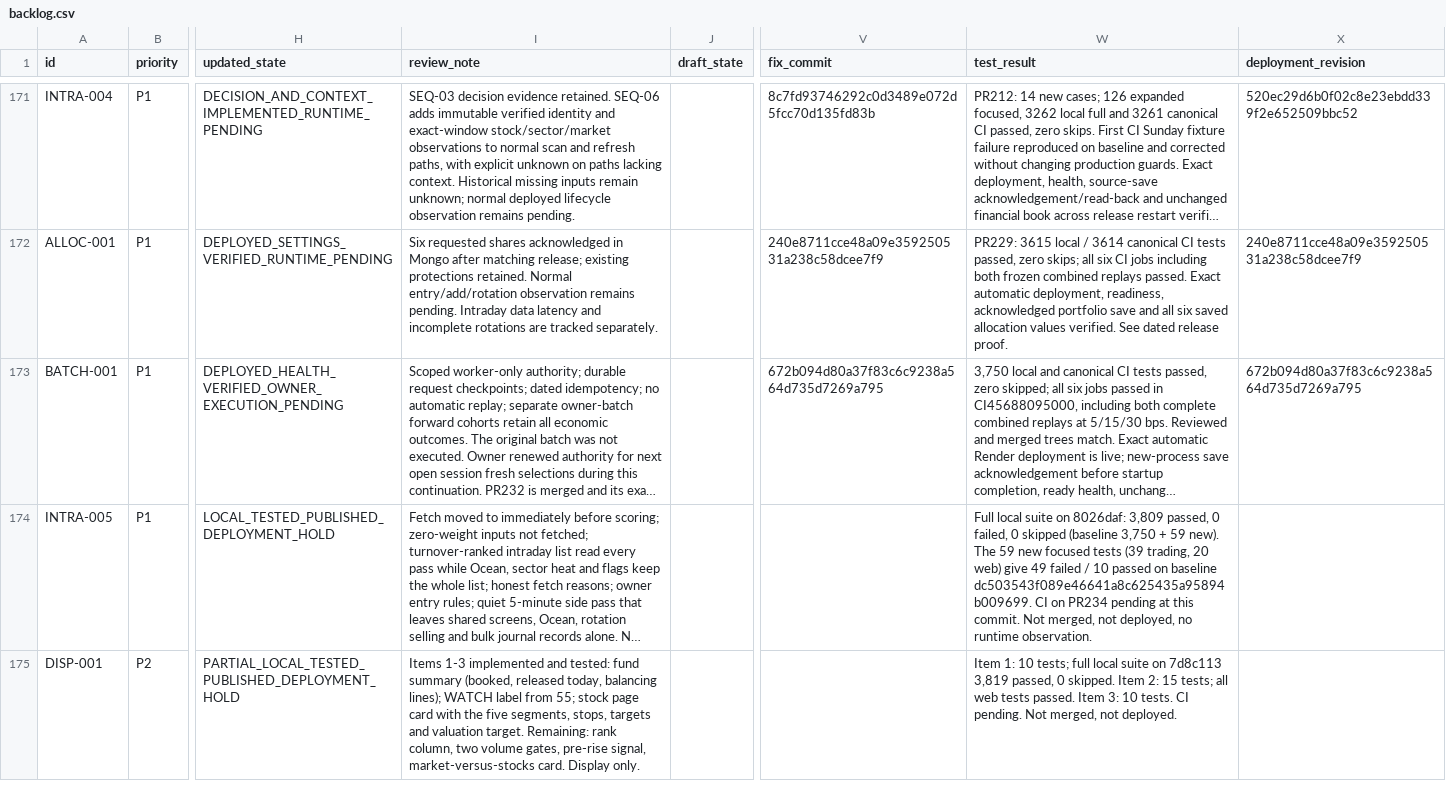
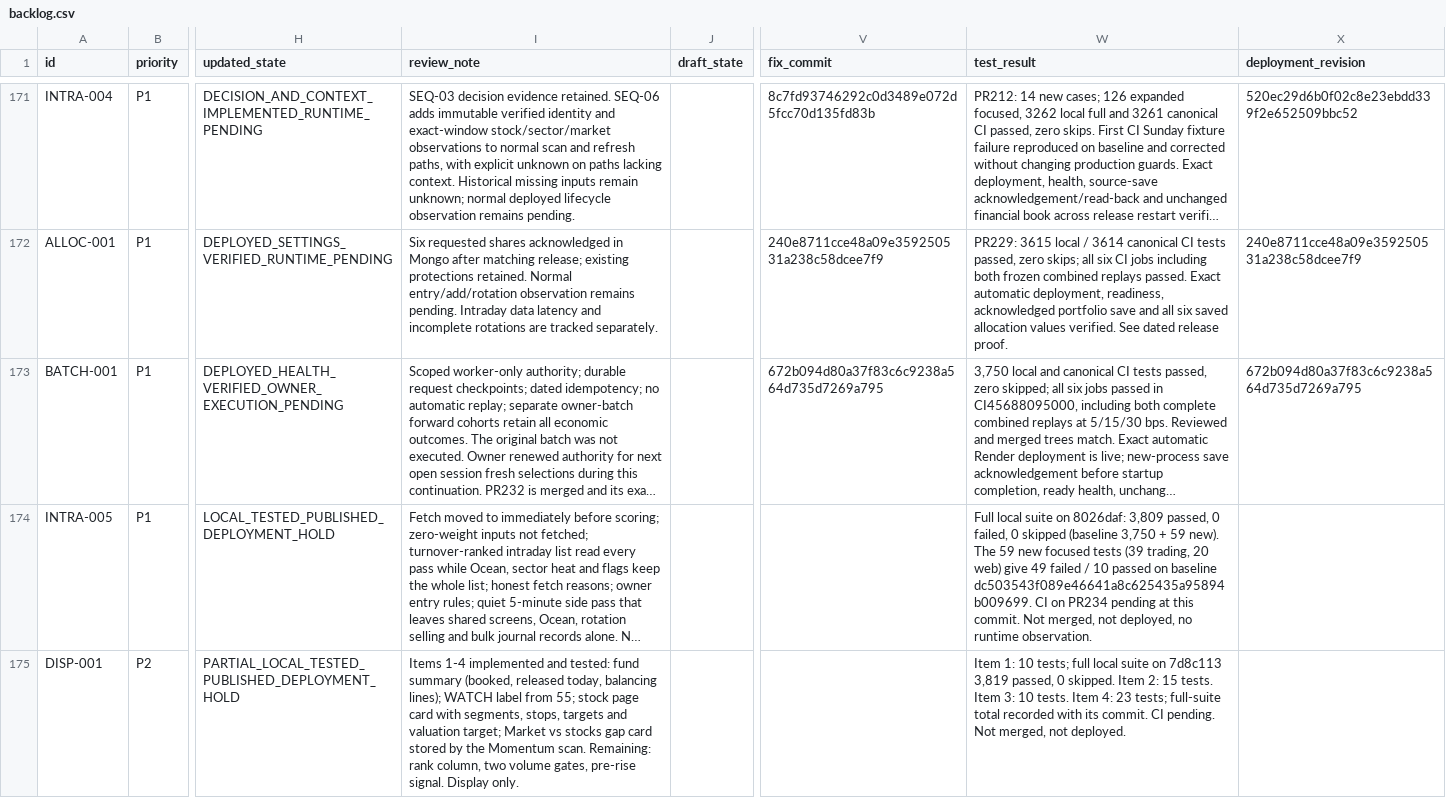
Before and after one commit to damandamanaulakh-tech/MARS, a CSV file: docs/repairs/backlog.csv, drawn as a sheet; only a part is shown, gaps mark what is left out; long unchanged cells end in …; the diff names each change by its address in the sheet, - before the commit and + after, or states it on an @@ line.

```diff
--- a/docs/repairs/backlog.csv
+++ b/docs/repairs/backlog.csv
-I175 (review_note): Items 1-3 implemented and tested: fund summary (booked, released today, balancing lines); WATCH label from 55; stock page card with the five segments, stops, targets and valuation target. Remaining: rank column, two volume gates, pre-rise signal, market-versus-stocks card. Display only.
+I175 (review_note): Items 1-4 implemented and tested: fund summary (booked, released today, balancing lines); WATCH label from 55; stock page card with segments, stops, targets and valuation target; Market vs stocks gap card stored by the Momentum scan. Remaining: rank column, two volume gates, pre-rise signal. Display only.
-W175 (test_result): …2: 15 tests; all web tests passed. Item 3: 10 tests. CI pending.…
+W175 (test_result): …2: 15 tests. Item 3: 10 tests. Item 4: 23 tests; full-suite total recorded with its commit. CI pending.…
```
Also changed, not shown: 11 other files.
